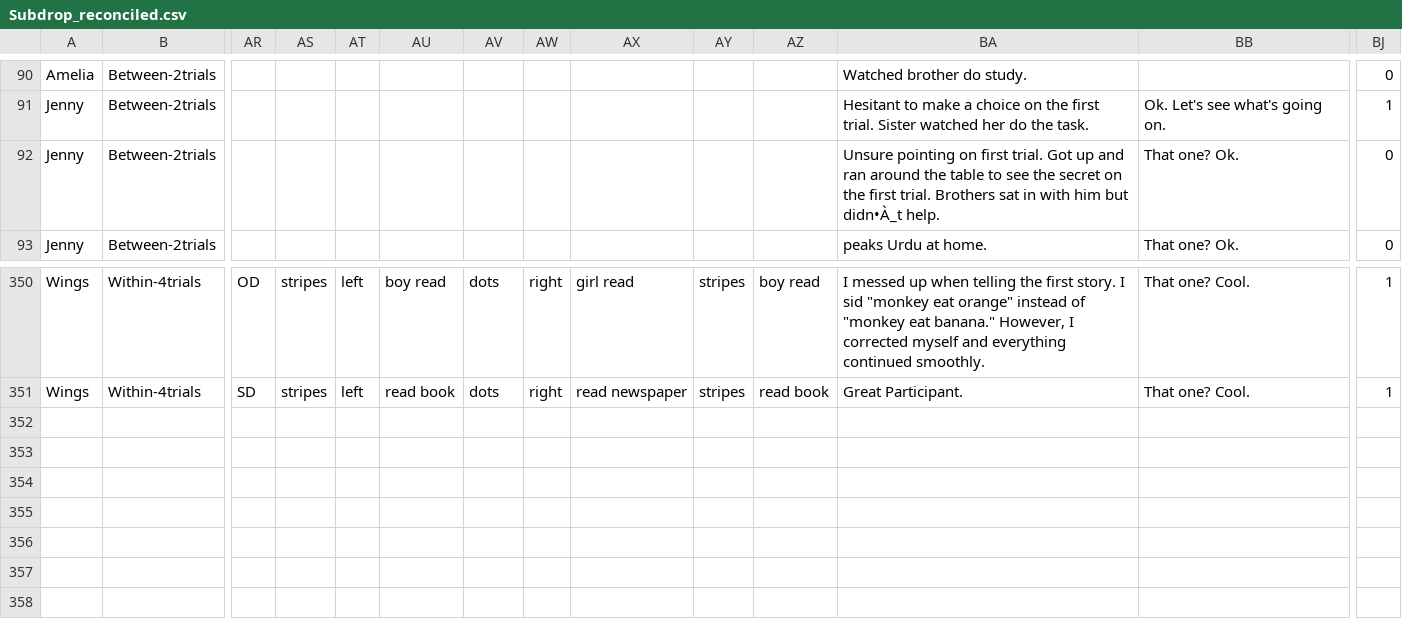
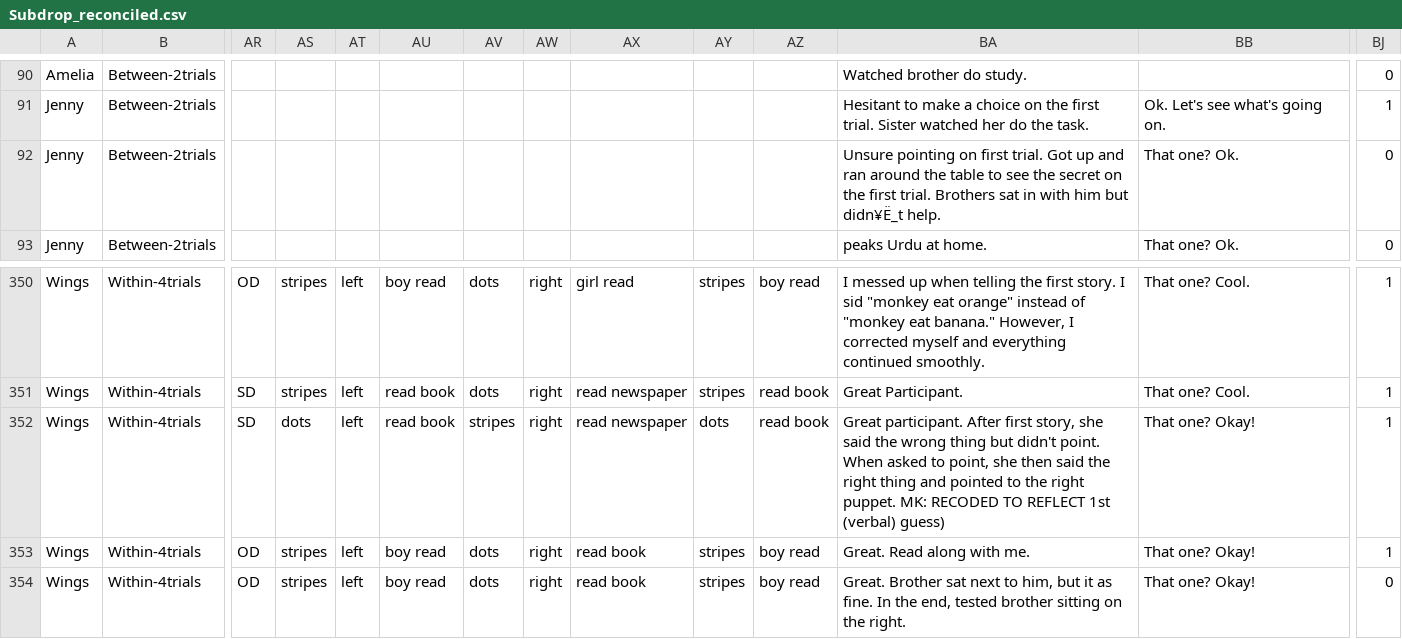
Before and after one commit to mekline/SubDrop-Multidistractor-Models, a CSV file: Kid Choice Experiments/Subdrop_reconciled.csv, drawn as a sheet; only a part is shown, gaps mark what is left out; rows hold the shown columns only; the diff names each change by its address in the sheet, - before the commit and + after, or states it on an @@ line.

Commit message:
added final 3 participants back into new data sheet

```diff
--- a/Kid Choice Experiments/Subdrop_reconciled.csv
+++ b/Kid Choice Experiments/Subdrop_reconciled.csv
-BA92: …him but didn•À_t help.
+BA92: …him but didn¥Ë_t help.
+row 352: Wings | Within-4trials | SD | dots | left | read book | stripes | right | read newspaper | dots | read book | Great participant. After first story, she said the wrong thing but didn't point. When asked to point, she then said the right thing and pointed to the right puppet. MK: RECODED TO REFLECT 1st (verbal) guess) | That one? Okay! | 1
+row 353: Wings | Within-4trials | OD | stripes | left | boy read | dots | right | read book | stripes | boy read | Great. Read along with me. | That one? Okay! | 1
+row 354: Wings | Within-4trials | OD | stripes | left | boy read | dots | right | read book | stripes | boy read | Great. Brother sat next to him, but it as fine. In the end, tested brother sitting on the right. | That one? Okay! | 0
```
